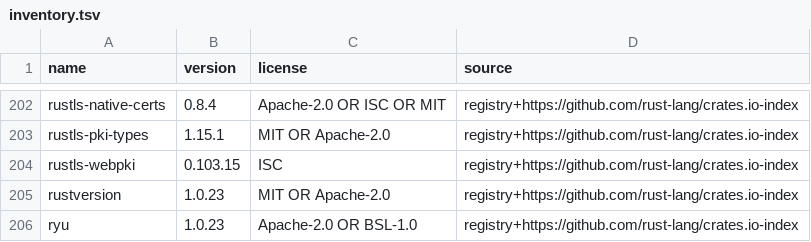
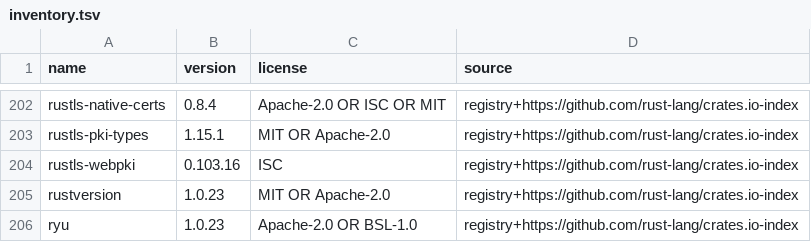
Before and after one commit to hyper-light/focal, a TSV file: docs/dependencies/inventory.tsv, drawn as a sheet; only a part is shown, gaps mark what is left out.

```diff
--- a/docs/dependencies/inventory.tsv
+++ b/docs/dependencies/inventory.tsv
@@ -203,3 +203,3 @@ rustls-native-certs	0.8.4	Apache-2.0 OR ISC OR MIT	registry+https://github.com/r
 rustls-pki-types	1.15.1	MIT OR Apache-2.0	registry+https://github.com/rust-lang/crates.io-index
-rustls-webpki	0.103.15	ISC	registry+https://github.com/rust-lang/crates.io-index
+rustls-webpki	0.103.16	ISC	registry+https://github.com/rust-lang/crates.io-index
 rustversion	1.0.23	MIT OR Apache-2.0	registry+https://github.com/rust-lang/crates.io-index
```
Also changed, not shown: 2 other files.
